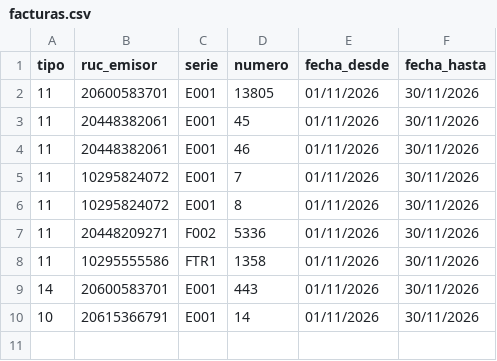
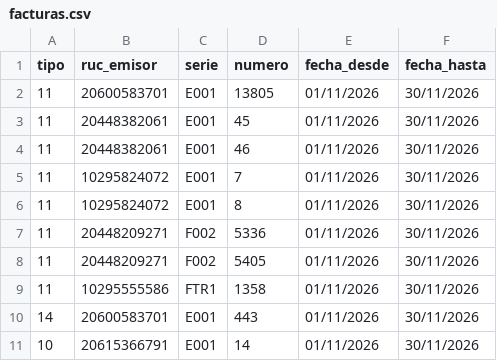
Before and after one commit to Aquivan/Claude, a CSV file: sire/20615366791/facturas.csv, drawn as a sheet; the diff names each change by its address in the sheet, - before the commit and + after, or states it on an @@ line.

```diff
--- a/sire/20615366791/facturas.csv
+++ b/sire/20615366791/facturas.csv
+row 8: 11 | 20448209271 | F002 | 5405 | 01/11/2026 | 30/11/2026
```
Also changed, not shown: sire/20615366791/historico/202611/reporte_parseado.csv, sire/20615366791/historico/202611/reporte_parseado_ventas.csv, 9 other files.
